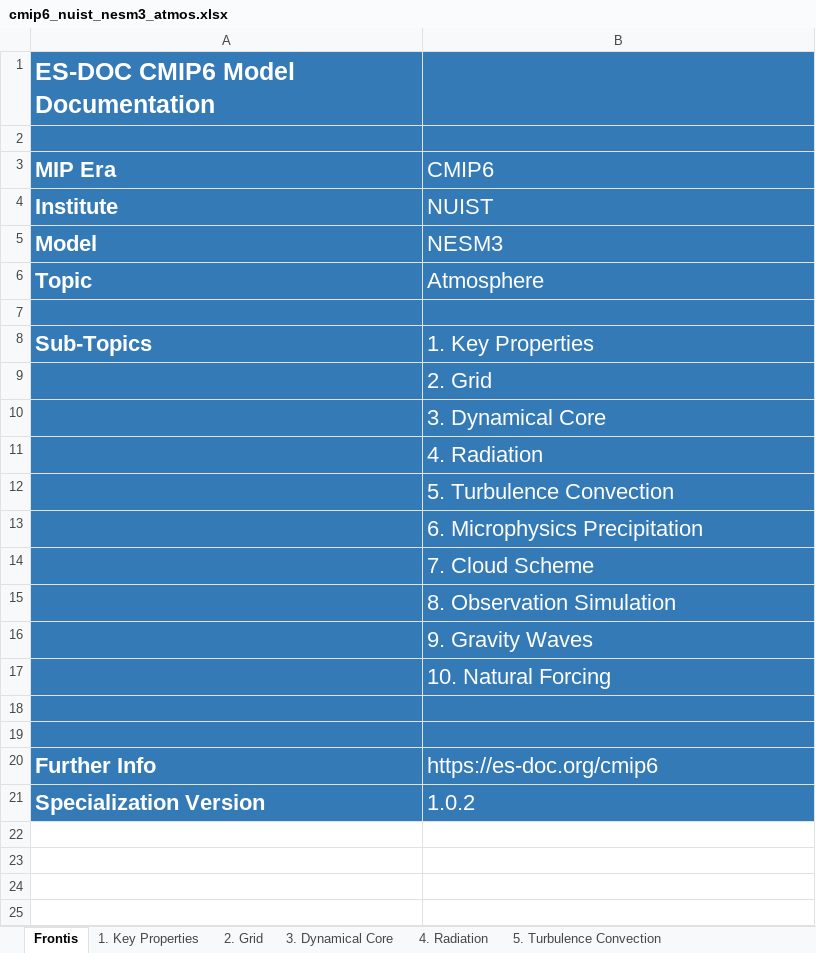
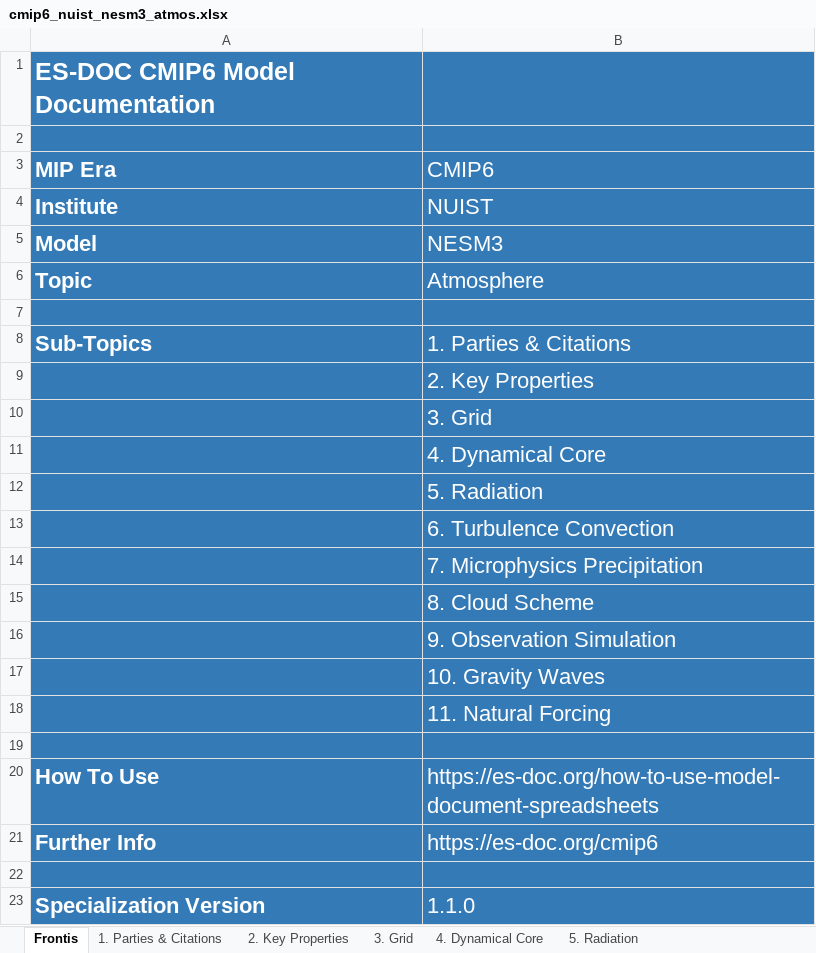
Before and after one commit to ES-DOC-INSTITUTIONAL/nuist, an Excel workbook: cmip6/models/nesm3/cmip6_nuist_nesm3_atmos.xlsx, sheet Frontis, drawn as a sheet; values as stored, in another font and other column widths than the file's, no borders; addresses are those after the commit; the diff names each change by its address in the sheet, - before the commit and + after, or states it on an @@ line.

Commit message:
latest-spreadsheets

```diff
--- a/cmip6/models/nesm3/cmip6_nuist_nesm3_atmos.xlsx (sheet Frontis)
+++ b/cmip6/models/nesm3/cmip6_nuist_nesm3_atmos.xlsx (sheet Frontis)
-sheet tab: 1. Key Properties
+sheet tab: 1. Parties & Citations
-sheet tab: 2. Grid
+sheet tab: 2. Key Properties
-sheet tab: 3. Dynamical Core
+sheet tab: 3. Grid
-sheet tab: 4. Radiation
+sheet tab: 4. Dynamical Core
-sheet tab: 5. Turbulence Convection
+sheet tab: 5. Radiation
-B8 (CMIP6): 1. Key Properties
+B8 (CMIP6): 1. Parties & Citations
-B9 (CMIP6): 2. Grid
+B9 (CMIP6): 2. Key Properties
-B10 (CMIP6): 3. Dynamical Core
+B10 (CMIP6): 3. Grid
-B11 (CMIP6): 4. Radiation
+B11 (CMIP6): 4. Dynamical Core
-B12 (CMIP6): 5. Turbulence Convection
+B12 (CMIP6): 5. Radiation
-B13 (CMIP6): 6. Microphysics Precipitation
+B13 (CMIP6): 6. Turbulence Convection
-B14 (CMIP6): 7. Cloud Scheme
+B14 (CMIP6): 7. Microphysics Precipitation
-B15 (CMIP6): 8. Observation Simulation
+B15 (CMIP6): 8. Cloud Scheme
-B16 (CMIP6): 9. Gravity Waves
+B16 (CMIP6): 9. Observation Simulation
-B17 (CMIP6): 10. Natural Forcing
+B17 (CMIP6): 10. Gravity Waves
+row 18:  | 11. Natural Forcing
+row 20: How To Use | https://es-doc.org/how-to-use-model-document-spreadsheets
@@ row 20 moved to row 21: Further Info @@
-B23 (CMIP6): 1.0.2
+B23 (CMIP6): 1.1.0
```
Also changed, not shown: sheet 4. Dynamical Core, sheet 5. Radiation, sheet 3. Grid, sheet 6. Turbulence Convection, sheet 7. Microphysics Precipitation, sheet 2. Key Properties, 4 more sheets, other sheet tabs, hidden cells, cmip6/models/nesm3/cmip6_nuist_nesm3_land.xlsx, cmip6/models/nesm3/cmip6_nuist_nesm3_ocean.xlsx, 2 other files.
